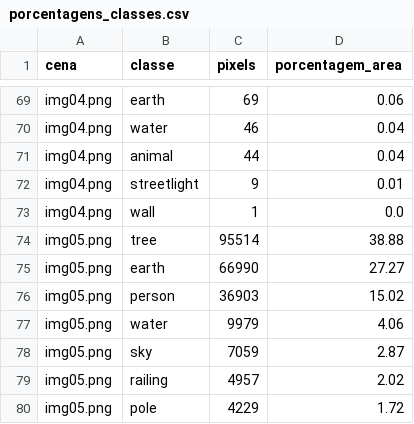
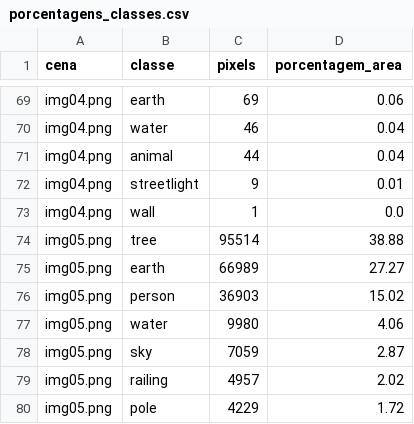
Before and after one commit to Dev-RMV/AT_Visao_Computacional, a CSV file: ex4/saidas/porcentagens_classes.csv, drawn as a sheet; only a part is shown, gaps mark what is left out.

```diff
--- a/ex4/saidas/porcentagens_classes.csv
+++ b/ex4/saidas/porcentagens_classes.csv
@@ -74,5 +74,5 @@ img04.png,wall,1,0.0
 img05.png,tree,95514,38.88
-img05.png,earth,66990,27.27
+img05.png,earth,66989,27.27
 img05.png,person,36903,15.02
-img05.png,water,9979,4.06
+img05.png,water,9980,4.06
 img05.png,sky,7059,2.87
```
Also changed, not shown: 16 other files.
